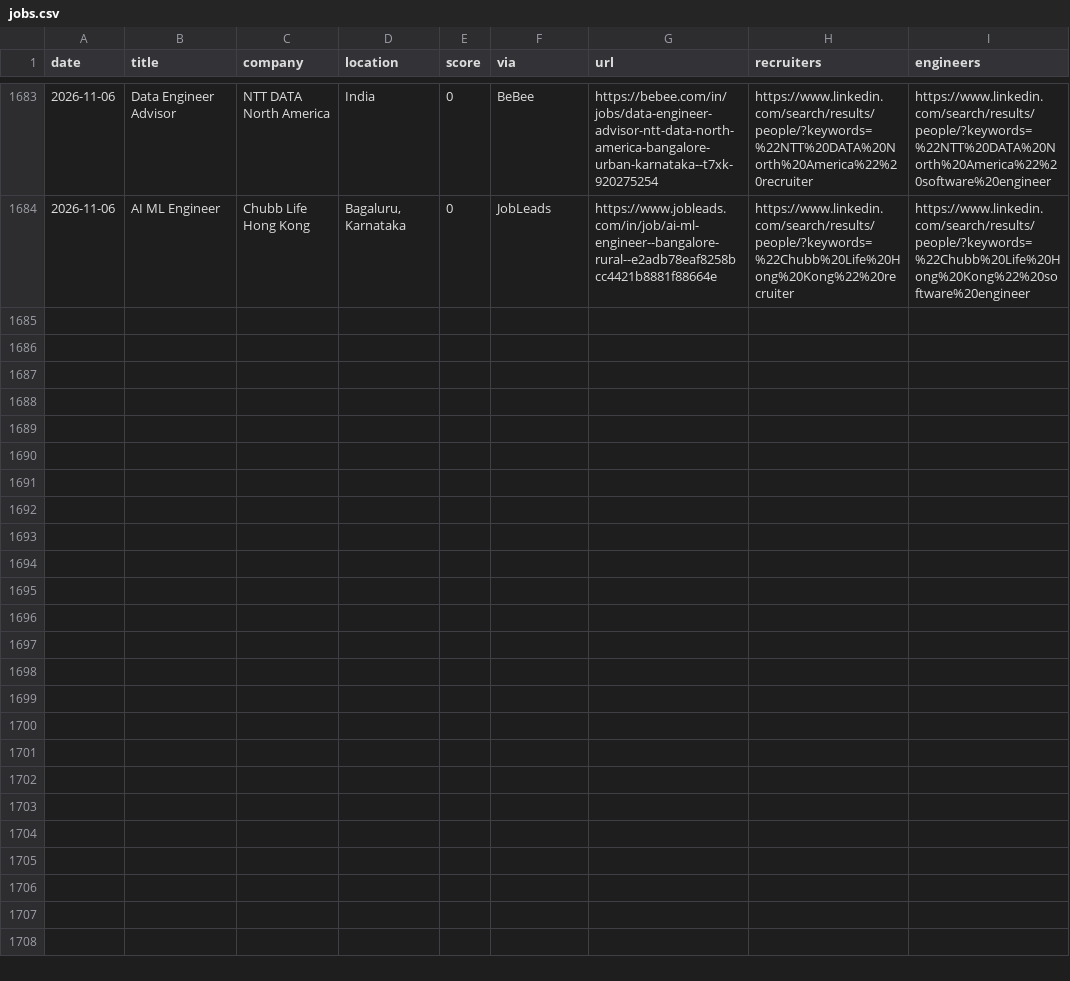
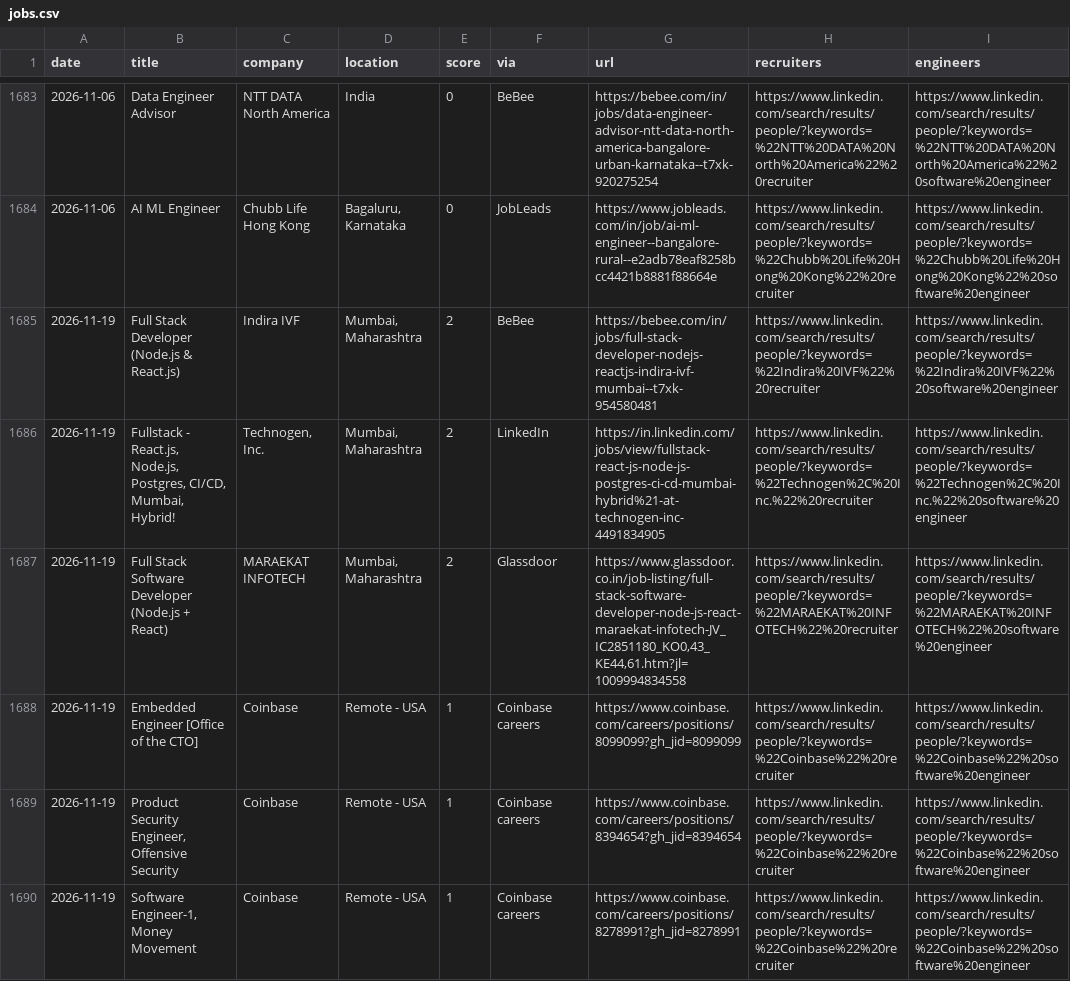
Before and after one commit to Tanishq8311/Jobbie, a CSV file: data/jobs.csv, drawn as a sheet; only a part is shown, gaps mark what is left out; the diff covers the shown part only; the diff names each change by its address in the sheet, - before the commit and + after, or states it on an @@ line.

```diff
--- a/data/jobs.csv
+++ b/data/jobs.csv
+row 1685: 2026-11-19 | Full Stack Developer (Node.js & React.js) | Indira IVF | Mumbai, Maharashtra | 2 | BeBee | https://bebee.com/in/jobs/full-stack-developer-nodejs-reactjs-indira-ivf-mumbai--t7xk-954580481 | https://www.linkedin.com/search/results/people/?keywords=%22Indira%20IVF%22%20recruiter | https://www.linkedin.com/search/results/people/?keywords=%22Indira%20IVF%22%20software%20engineer
+row 1686: 2026-11-19 | Fullstack - React.js, Node.js, Postgres, CI/CD, Mumbai, Hybrid! | Technogen, Inc. | Mumbai, Maharashtra | 2 | LinkedIn | https://in.linkedin.com/jobs/view/fullstack-react-js-node-js-postgres-ci-cd-mumbai-hybrid%21-at-technogen-inc-4491834905 | https://www.linkedin.com/search/results/people/?keywords=%22Technogen%2C%20Inc.%22%20recruiter | https://www.linkedin.com/search/results/people/?keywords=%22Technogen%2C%20Inc.%22%20software%20engineer
+row 1687: 2026-11-19 | Full Stack Software Developer (Node.js + React) | MARAEKAT INFOTECH | Mumbai, Maharashtra | 2 | Glassdoor | https://www.glassdoor.co.in/job-listing/full-stack-software-developer-node-js-react-maraekat-infotech-JV_IC2851180_KO0,43_KE44,61.htm?jl=1009994834558 | https://www.linkedin.com/search/results/people/?keywords=%22MARAEKAT%20INFOTECH%22%20recruiter | https://www.linkedin.com/search/results/people/?keywords=%22MARAEKAT%20INFOTECH%22%20software%20engineer
+row 1688: 2026-11-19 | Embedded Engineer [Office of the CTO] | Coinbase | Remote - USA | 1 | Coinbase careers | https://www.coinbase.com/careers/positions/8099099?gh_jid=8099099 | https://www.linkedin.com/search/results/people/?keywords=%22Coinbase%22%20recruiter | https://www.linkedin.com/search/results/people/?keywords=%22Coinbase%22%20software%20engineer
+row 1689: 2026-11-19 | Product Security Engineer, Offensive Security | Coinbase | Remote - USA | 1 | Coinbase careers | https://www.coinbase.com/careers/positions/8394654?gh_jid=8394654 | https://www.linkedin.com/search/results/people/?keywords=%22Coinbase%22%20recruiter | https://www.linkedin.com/search/results/people/?keywords=%22Coinbase%22%20software%20engineer
+row 1690: 2026-11-19 | Software Engineer-1, Money Movement | Coinbase | Remote - USA | 1 | Coinbase careers | https://www.coinbase.com/careers/positions/8278991?gh_jid=8278991 | https://www.linkedin.com/search/results/people/?keywords=%22Coinbase%22%20recruiter | https://www.linkedin.com/search/results/people/?keywords=%22Coinbase%22%20software%20engineer
```
Also changed, not shown: 6 added rows elsewhere in this file, 1 other file.
